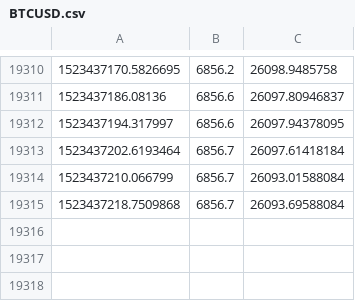
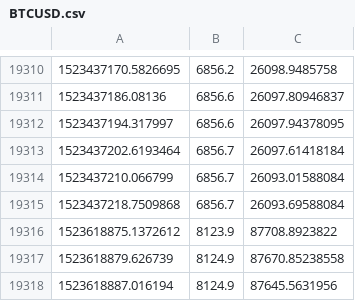
Before and after one commit to chenfengqiannian/bitty, a CSV file: BTCUSD.csv, drawn as a sheet; only a part is shown, gaps mark what is left out; the diff names each change by its address in the sheet, - before the commit and + after, or states it on an @@ line.

```diff
--- a/BTCUSD.csv
+++ b/BTCUSD.csv
+row 19316: 1523618875.1372612 | 8123.9 | 87708.8923822
+row 19317: 1523618879.626739 | 8124.9 | 87670.85238558
+row 19318: 1523618887.016194 | 8124.9 | 87645.5631956
```
Also changed, not shown: ETHUSD.csv, 3 other files.
